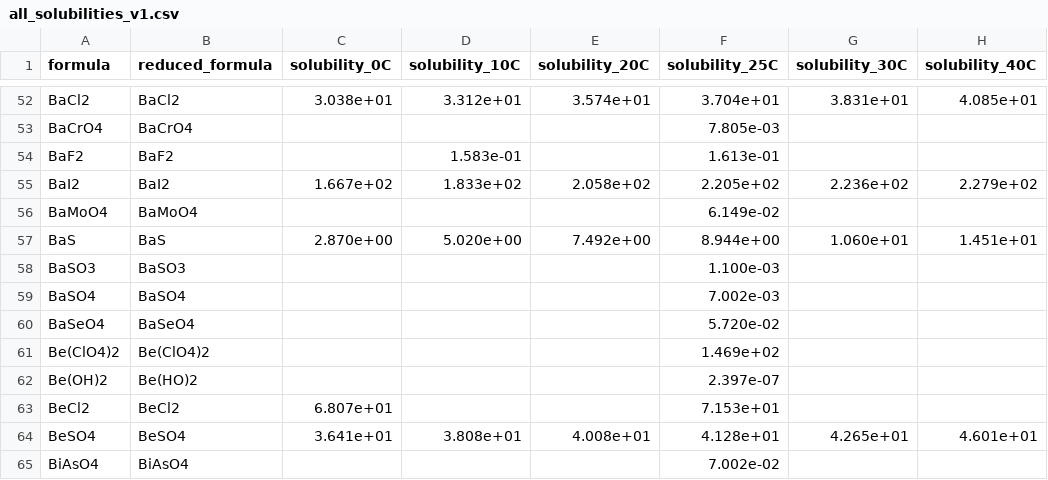
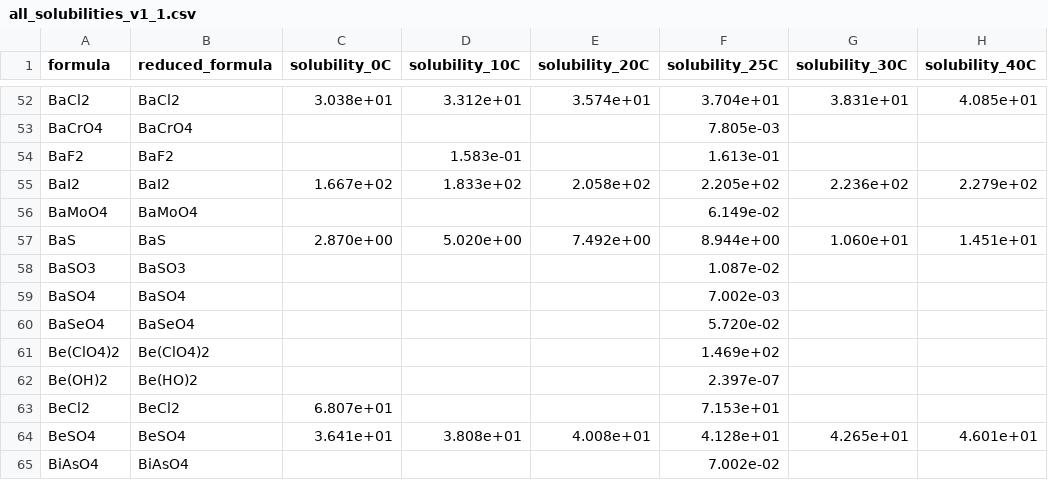
Before and after one commit to newfound-materials/aqueous-solubility-data, a CSV file: all_solubilities_v1_1.csv (was all_solubilities_v1.csv), drawn as a sheet; only a part is shown, gaps mark what is left out; the diff covers the shown part only; the diff names each change by its address in the sheet, - before the commit and + after, or states it on an @@ line.

```diff
--- a/all_solubilities_v1.csv
+++ b/all_solubilities_v1_1.csv
-F58 (solubility_25C): 1.100e-03
+F58 (solubility_25C): 1.087e-02
```
Also changed, not shown: 4 removed rows and 12 edited cells elsewhere in this file.
